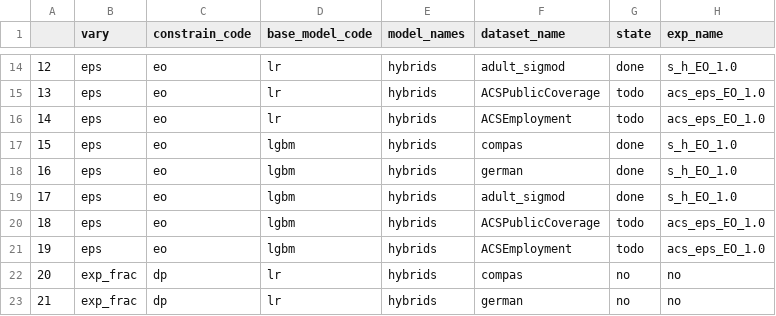
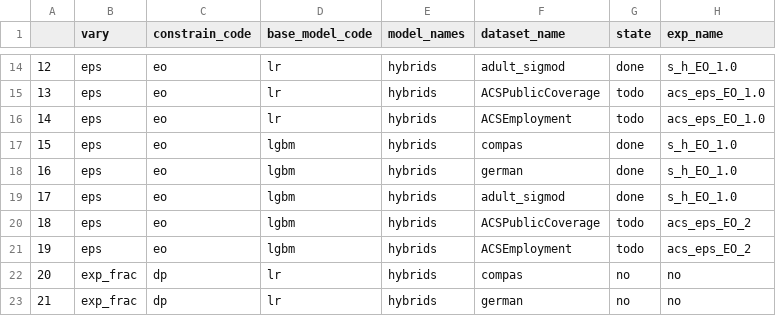
Before and after one commit to softlab-unimore/scalable-expgrad, a CSV file: run_experiments/experiment_matrix_state.csv, drawn as a sheet; only a part is shown, gaps mark what is left out.

Commit message:
add: experiment_matrix_state.csv containing progression of experiments.

```diff
--- a/run_experiments/experiment_matrix_state.csv
+++ b/run_experiments/experiment_matrix_state.csv
@@ -19,4 +19,4 @@
 17,eps,eo,lgbm,hybrids,adult_sigmod,done,s_h_EO_1.0
-18,eps,eo,lgbm,hybrids,ACSPublicCoverage,todo,acs_eps_EO_1.0
-19,eps,eo,lgbm,hybrids,ACSEmployment,todo,acs_eps_EO_1.0
+18,eps,eo,lgbm,hybrids,ACSPublicCoverage,todo,acs_eps_EO_2
+19,eps,eo,lgbm,hybrids,ACSEmployment,todo,acs_eps_EO_2
 20,exp_frac,dp,lr,hybrids,compas,no,no
```
Also changed, not shown: 1 other file.
